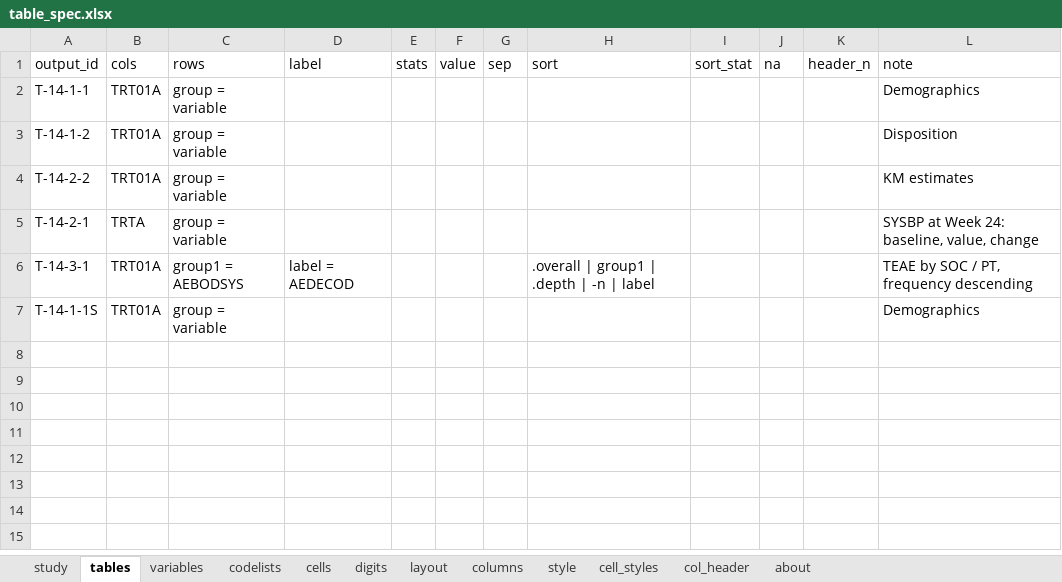
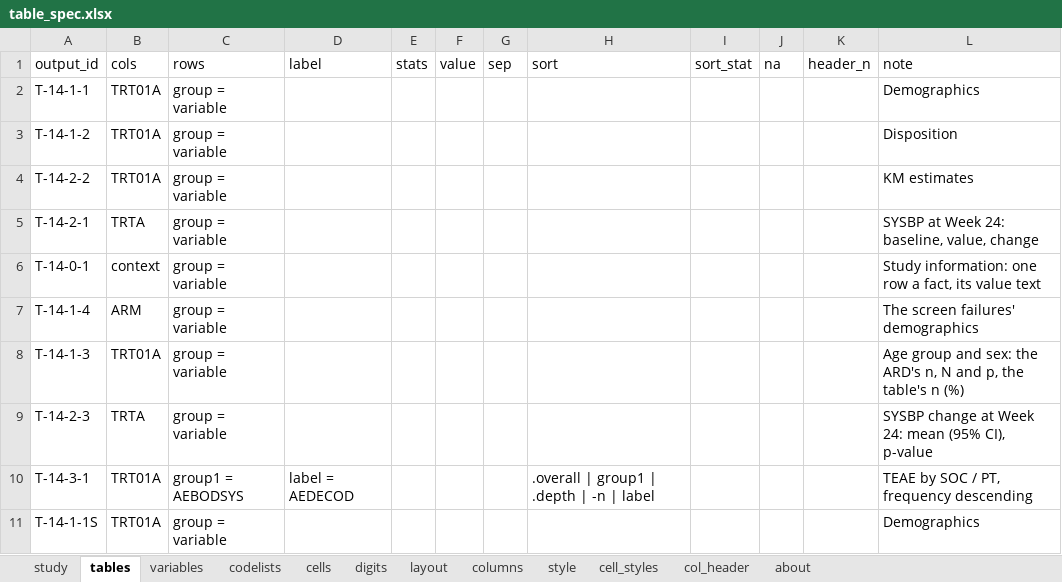
Before and after one commit to ichirio/tflplanner, an Excel workbook: inst/sample/SAMPLE-01/spec/table_spec.xlsx, sheet tables, drawn as a sheet; values as stored, in another font and other column widths than the file's, no borders; the diff names each change by its address in the sheet, - before the commit and + after, or states it on an @@ line.

```diff
--- a/inst/sample/SAMPLE-01/spec/table_spec.xlsx (sheet tables)
+++ b/inst/sample/SAMPLE-01/spec/table_spec.xlsx (sheet tables)
+row 6: T-14-0-1 | context | group = variable |  |  |  |  |  |  |  |  | Study information: one row a fact, its value text
+row 7: T-14-1-4 | ARM | group = variable |  |  |  |  |  |  |  |  | The screen failures' demographics
+row 8: T-14-1-3 | TRT01A | group = variable |  |  |  |  |  |  |  |  | Age group and sex: the ARD's n, N and p, the table's n (%)
+row 9: T-14-2-3 | TRTA | group = variable |  |  |  |  |  |  |  |  | SYSBP change at Week 24: mean (95% CI), p-value
```
Also changed, not shown: sheet codelists, sheet cells, sheet variables, sheet col_header, sheet layout, inst/sample/SAMPLE-01/spec/report_spec.xlsx, 5 other files.
